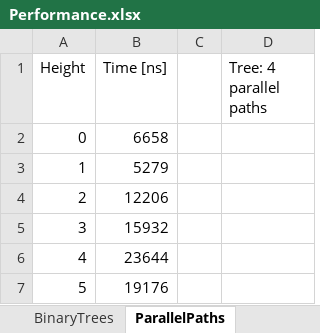
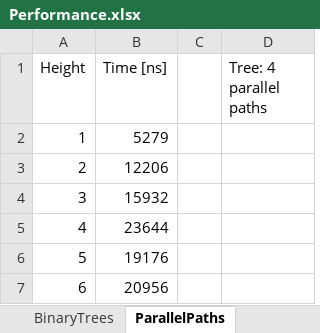
Before and after one commit to Uabanur/02257-DrawingTrees, an Excel workbook: Performance.xlsx, sheet ParallelPaths, drawn as a sheet; only a part is shown; the shorter side is filled out with more unchanged rows; values as stored, in another font and other column widths than the file's, no borders; charts and pictures not drawn; the diff names each change by its address in the sheet, - before the commit and + after, or states it on an @@ line.

```diff
--- a/Performance.xlsx (sheet ParallelPaths)
+++ b/Performance.xlsx (sheet ParallelPaths)
-row 2: 0 | 6658
```
Also changed, not shown: sheet BinaryTrees, other sheet tabs, charts or pictures.
